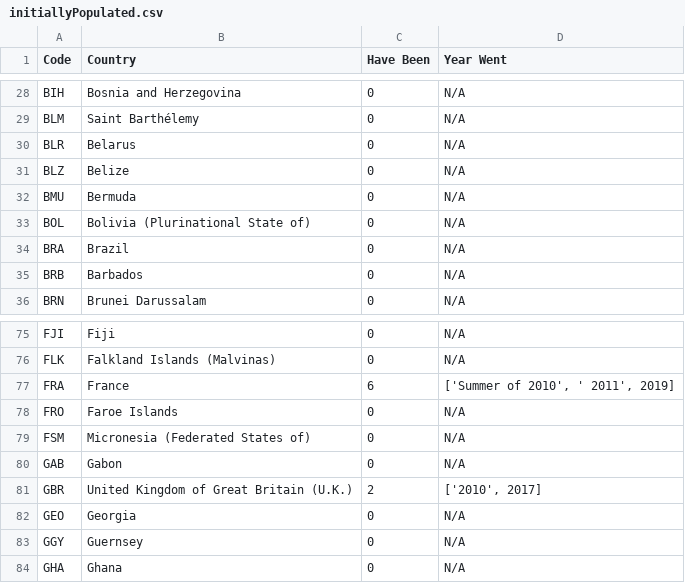
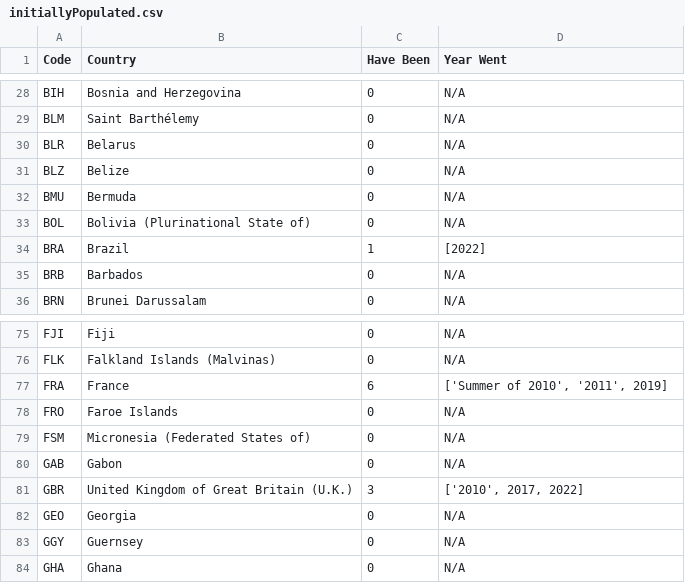
Before and after one commit to mbrandeburg/travelMap, a CSV file: initiallyPopulated.csv, drawn as a sheet; only a part is shown, gaps mark what is left out.

```diff
--- a/initiallyPopulated.csv
+++ b/initiallyPopulated.csv
@@ -33,3 +33,3 @@ BMU,Bermuda,0,N/A
 BOL,Bolivia (Plurinational State of),0,N/A
-BRA,Brazil,0,N/A
+BRA,Brazil,1,[2022]
 BRB,Barbados,0,N/A
@@ -76,3 +76,3 @@ FJI,Fiji,0,N/A
 FLK,Falkland Islands (Malvinas),0,N/A
-FRA,France,6,"['Summer of 2010', ' 2011', 2019]"
+FRA,France,6,"['Summer of 2010', '2011', 2019]"
 FRO,Faroe Islands,0,N/A
@@ -80,3 +80,3 @@ FSM,Micronesia (Federated States of),0,N/A
 GAB,Gabon,0,N/A
-GBR,United Kingdom of Great Britain (U.K.),2,"['2010', 2017]"
+GBR,United Kingdom of Great Britain (U.K.),3,"['2010', 2017, 2022]"
 GEO,Georgia,0,N/A
```
Also changed, not shown: 1 other file.
